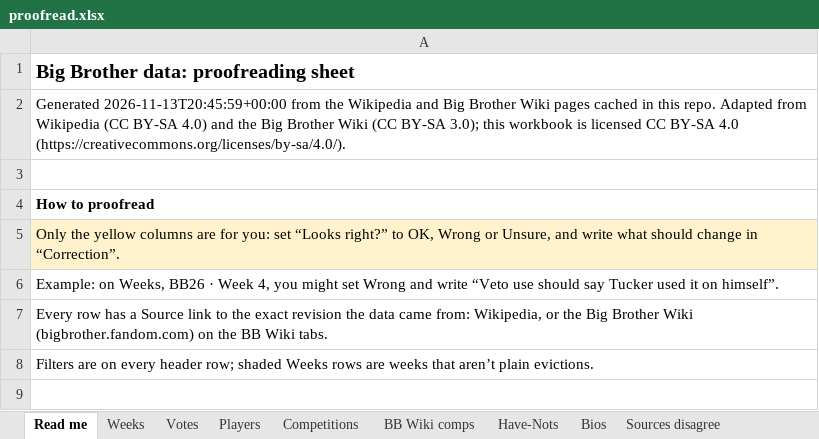
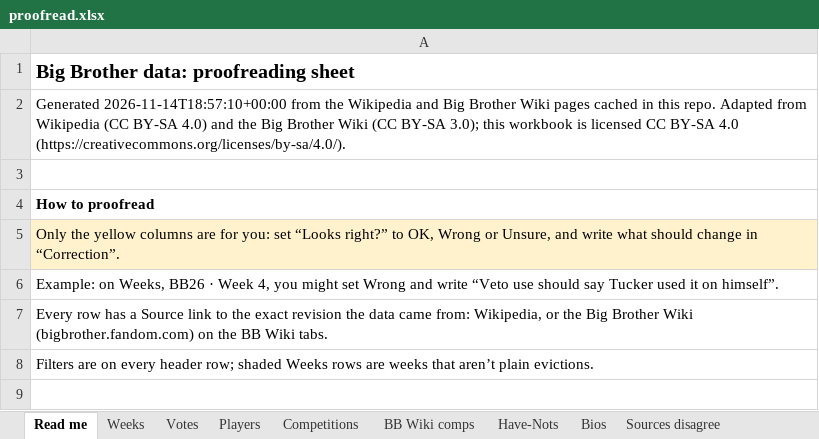
Before and after one commit to christopherbholland/BigBrotherDataFromWiki, an Excel workbook: proofread.xlsx, sheet Read me, drawn as a sheet; only a part is shown; values as stored, in another font and other column widths than the file's, no borders; the diff names each change by its address in the sheet, - before the commit and + after, or states it on an @@ line.

```diff
--- a/proofread.xlsx (sheet Read me)
+++ b/proofread.xlsx (sheet Read me)
-A2: Generated 2026-11-13T20:45:59+00:00 from the…
+A2: Generated 2026-11-14T18:57:10+00:00 from the…
```
Also changed, not shown: 33 other files.
